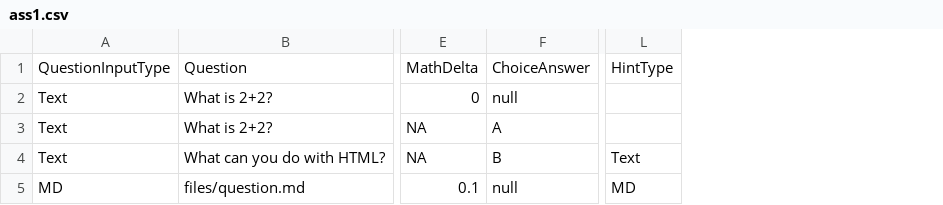
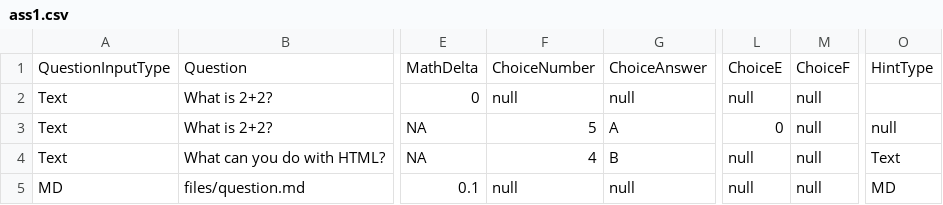
Before and after one commit to pandayo/shiny_assessment_center, a CSV file: data/ass1.csv, drawn as a sheet; only a part is shown, gaps mark what is left out; addresses are those after the commit; the diff names each change by its address in the sheet, - before the commit and + after, or states it on an @@ line.

Commit message:
* Added the posibility to define the number of available choices in a radiobutton by using a ChoiceNumber between 2 and 6 in your *.csv-File. If you have not defined the ChoiceNumber accordingly, 4 answers will be used. * Edited the example files to fit the new header * Added an example files (ass3.csv) to show the default number of answers
TODO:
* Add an explanatory comment to the createAssessment()-function
* Add a textAssessment()-function using the labels as questionfields and a markdown-file as text to have reading comprehension or something along the lines.

```diff
--- a/data/ass1.csv
+++ b/data/ass1.csv
+column F, rows 1-5: ChoiceNumber | null | 5 | 4 | null
+column L, rows 1-5: ChoiceE | null | 0 | null | null
+column M, rows 1-5: ChoiceF | null | null | null | null
-O3: (empty)
+O3: null
```
Also changed, not shown: data/ass2.csv, 4 other files.
